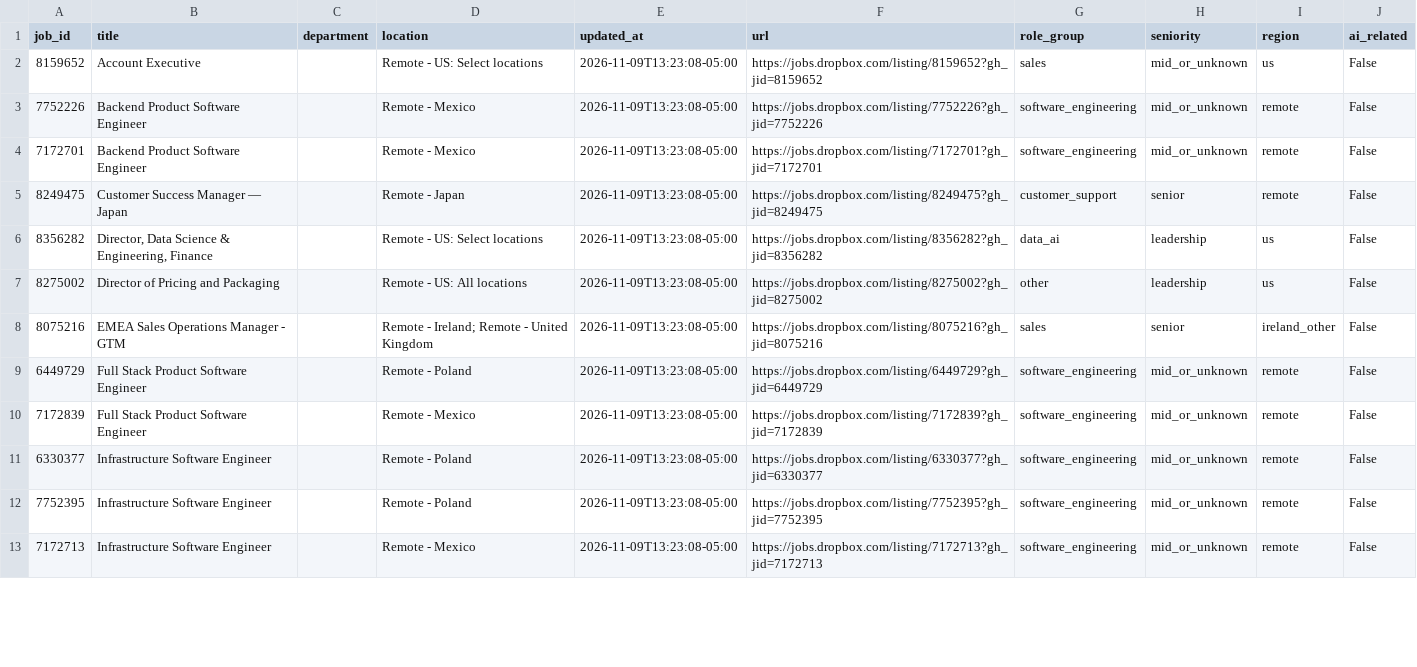
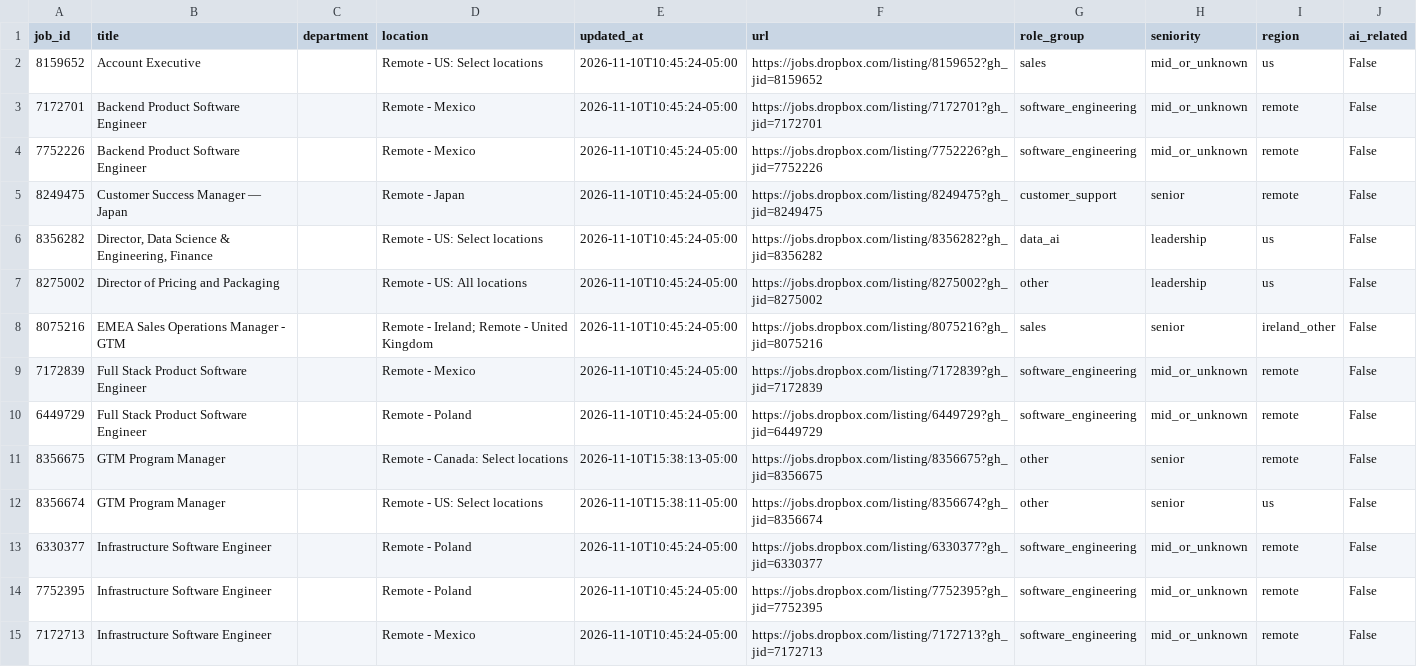
Before and after one commit to jjohn6297-sketch/signal-desk, a CSV file: data/jobs/current/dropbox.csv, drawn as a sheet; only a part is shown; the diff covers the shown part only.

```diff
--- a/data/jobs/current/dropbox.csv
+++ b/data/jobs/current/dropbox.csv
@@ -1,13 +1,15 @@
 job_id,title,department,location,updated_at,url,role_group,seniority,region,ai_related
-8159652,Account Executive,,Remote - US: Select locations,2026-11-09T13:23:08-05:00,https://jobs.dropbox.com/listing/8159652?gh_jid=8159652,sales,mid_or_unknown,us,False
-7752226,Backend Product Software Engineer,,Remote - Mexico,2026-11-09T13:23:08-05:00,https://jobs.dropbox.com/listing/7752226?gh_jid=7752226,software_engineering,mid_or_unknown,remote,False
-7172701,Backend Product Software Engineer,,Remote - Mexico,2026-11-09T13:23:08-05:00,https://jobs.dropbox.com/listing/7172701?gh_jid=7172701,software_engineering,mid_or_unknown,remote,False
-8249475,Customer Success Manager — Japan ,,Remote - Japan,2026-11-09T13:23:08-05:00,https://jobs.dropbox.com/listing/8249475?gh_jid=8249475,customer_support,senior,remote,False
-8356282,"Director, Data Science & Engineering, Finance",,Remote - US: Select locations,2026-11-09T13:23:08-05:00,https://jobs.dropbox.com/listing/8356282?gh_jid=8356282,data_ai,leadership,us,False
-8275002,Director of Pricing and Packaging,,Remote - US: All locations,2026-11-09T13:23:08-05:00,https://jobs.dropbox.com/listing/8275002?gh_jid=8275002,other,leadership,us,False
-8075216,EMEA Sales Operations Manager - GTM,,Remote - Ireland; Remote - United Kingdom,2026-11-09T13:23:08-05:00,https://jobs.dropbox.com/listing/8075216?gh_jid=8075216,sales,senior,ireland_other,False
-6449729,Full Stack Product Software Engineer,,Remote - Poland,2026-11-09T13:23:08-05:00,https://jobs.dropbox.com/listing/6449729?gh_jid=6449729,software_engineering,mid_or_unknown,remote,False
-7172839,Full Stack Product Software Engineer,,Remote - Mexico,2026-11-09T13:23:08-05:00,https://jobs.dropbox.com/listing/7172839?gh_jid=7172839,software_engineering,mid_or_unknown,remote,False
-6330377,Infrastructure Software Engineer,,Remote - Poland,2026-11-09T13:23:08-05:00,https://jobs.dropbox.com/listing/6330377?gh_jid=6330377,software_engineering,mid_or_unknown,remote,False
-7752395,Infrastructure Software Engineer,,Remote - Poland,2026-11-09T13:23:08-05:00,https://jobs.dropbox.com/listing/7752395?gh_jid=7752395,software_engineering,mid_or_unknown,remote,False
-7172713,Infrastructure Software Engineer,,Remote - Mexico,2026-11-09T13:23:08-05:00,https://jobs.dropbox.com/listing/7172713?gh_jid=7172713,software_engineering,mid_or_unknown,remote,False
+8159652,Account Executive,,Remote - US: Select locations,2026-11-10T10:45:24-05:00,https://jobs.dropbox.com/listing/8159652?gh_jid=8159652,sales,mid_or_unknown,us,False
+7172701,Backend Product Software Engineer,,Remote - Mexico,2026-11-10T10:45:24-05:00,https://jobs.dropbox.com/listing/7172701?gh_jid=7172701,software_engineering,mid_or_unknown,remote,False
+7752226,Backend Product Software Engineer,,Remote - Mexico,2026-11-10T10:45:24-05:00,https://jobs.dropbox.com/listing/7752226?gh_jid=7752226,software_engineering,mid_or_unknown,remote,False
+8249475,Customer Success Manager — Japan ,,Remote - Japan,2026-11-10T10:45:24-05:00,https://jobs.dropbox.com/listing/8249475?gh_jid=8249475,customer_support,senior,remote,False
+8356282,"Director, Data Science & Engineering, Finance",,Remote - US: Select locations,2026-11-10T10:45:24-05:00,https://jobs.dropbox.com/listing/8356282?gh_jid=8356282,data_ai,leadership,us,False
+8275002,Director of Pricing and Packaging,,Remote - US: All locations,2026-11-10T10:45:24-05:00,https://jobs.dropbox.com/listing/8275002?gh_jid=8275002,other,leadership,us,False
+8075216,EMEA Sales Operations Manager - GTM,,Remote - Ireland; Remote - United Kingdom,2026-11-10T10:45:24-05:00,https://jobs.dropbox.com/listing/8075216?gh_jid=8075216,sales,senior,ireland_other,False
+7172839,Full Stack Product Software Engineer,,Remote - Mexico,2026-11-10T10:45:24-05:00,https://jobs.dropbox.com/listing/7172839?gh_jid=7172839,software_engineering,mid_or_unknown,remote,False
+6449729,Full Stack Product Software Engineer,,Remote - Poland,2026-11-10T10:45:24-05:00,https://jobs.dropbox.com/listing/6449729?gh_jid=6449729,software_engineering,mid_or_unknown,remote,False
+8356675,GTM Program Manager,,Remote - Canada: Select locations,2026-11-10T15:38:13-05:00,https://jobs.dropbox.com/listing/8356675?gh_jid=8356675,other,senior,remote,False
+8356674,GTM Program Manager,,Remote - US: Select locations,2026-11-10T15:38:11-05:00,https://jobs.dropbox.com/listing/8356674?gh_jid=8356674,other,senior,us,False
+6330377,Infrastructure Software Engineer,,Remote - Poland,2026-11-10T10:45:24-05:00,https://jobs.dropbox.com/listing/6330377?gh_jid=6330377,software_engineering,mid_or_unknown,remote,False
+7752395,Infrastructure Software Engineer,,Remote - Poland,2026-11-10T10:45:24-05:00,https://jobs.dropbox.com/listing/7752395?gh_jid=7752395,software_engineering,mid_or_unknown,remote,False
+7172713,Infrastructure Software Engineer,,Remote - Mexico,2026-11-10T10:45:24-05:00,https://jobs.dropbox.com/listing/7172713?gh_jid=7172713,software_engineering,mid_or_unknown,remote,False
```
Also changed, not shown: 7 added rows, 4 removed rows and 25 edited cells elsewhere in this file, data/jobs/current/cloudflare.csv, data/jobs/current/intercom.csv, 35 other files.
